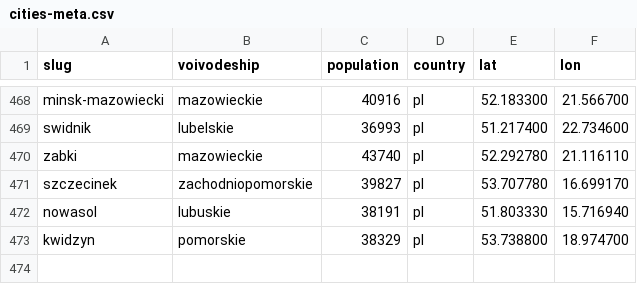
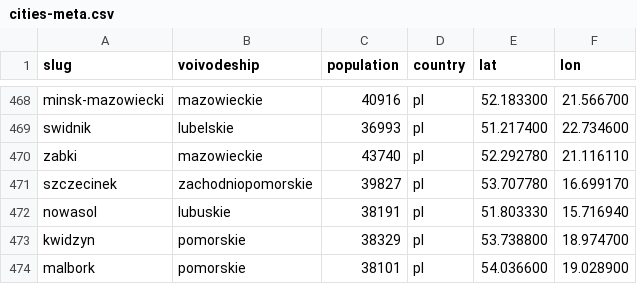
Before and after one commit to patrykorwat/radoskop, a CSV file: data/cities-meta.csv, drawn as a sheet; only a part is shown, gaps mark what is left out; the diff names each change by its address in the sheet, - before the commit and + after, or states it on an @@ line.

Commit message:
malbork: Rada Miasta imienne glosowania (Madkom Nowy BIP + raporty Deputy per-glosowanie, 29 sesji/395 glos. IX kad.)

```diff
--- a/data/cities-meta.csv
+++ b/data/cities-meta.csv
+row 474: malbork | pomorskie | 38101 | pl | 54.036600 | 19.028900
```
Also changed, not shown: 3 other files.
